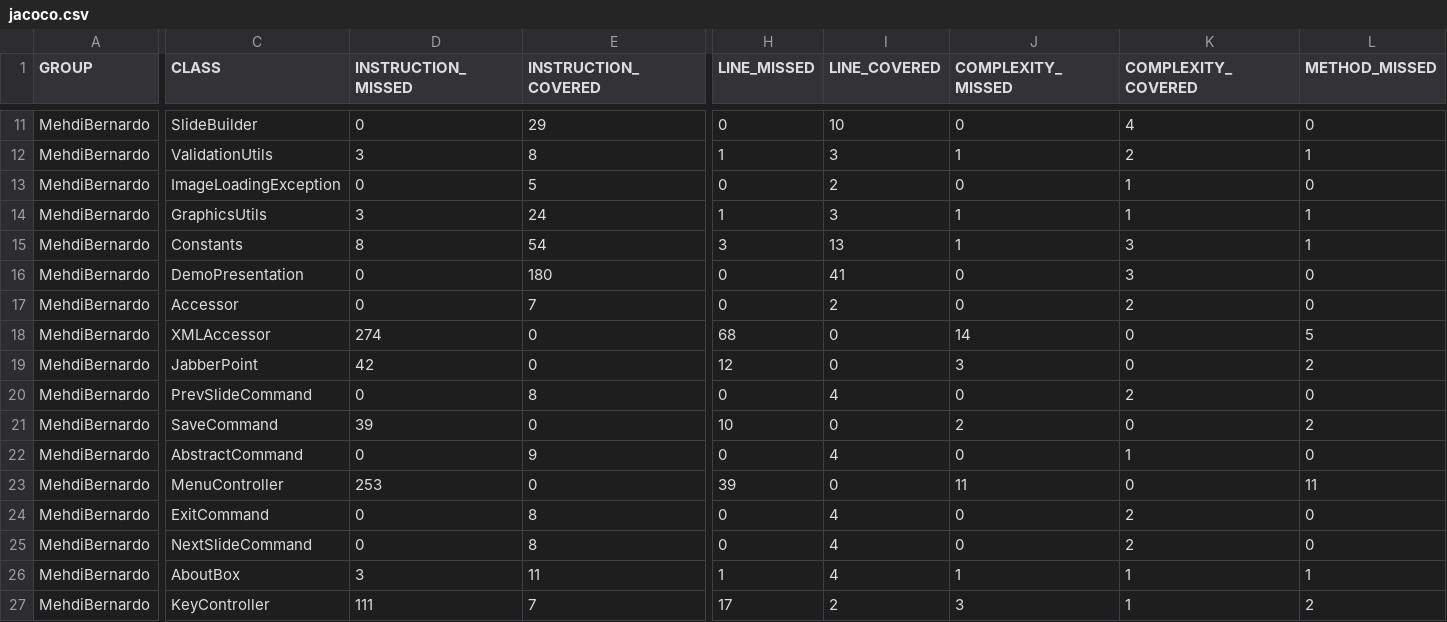
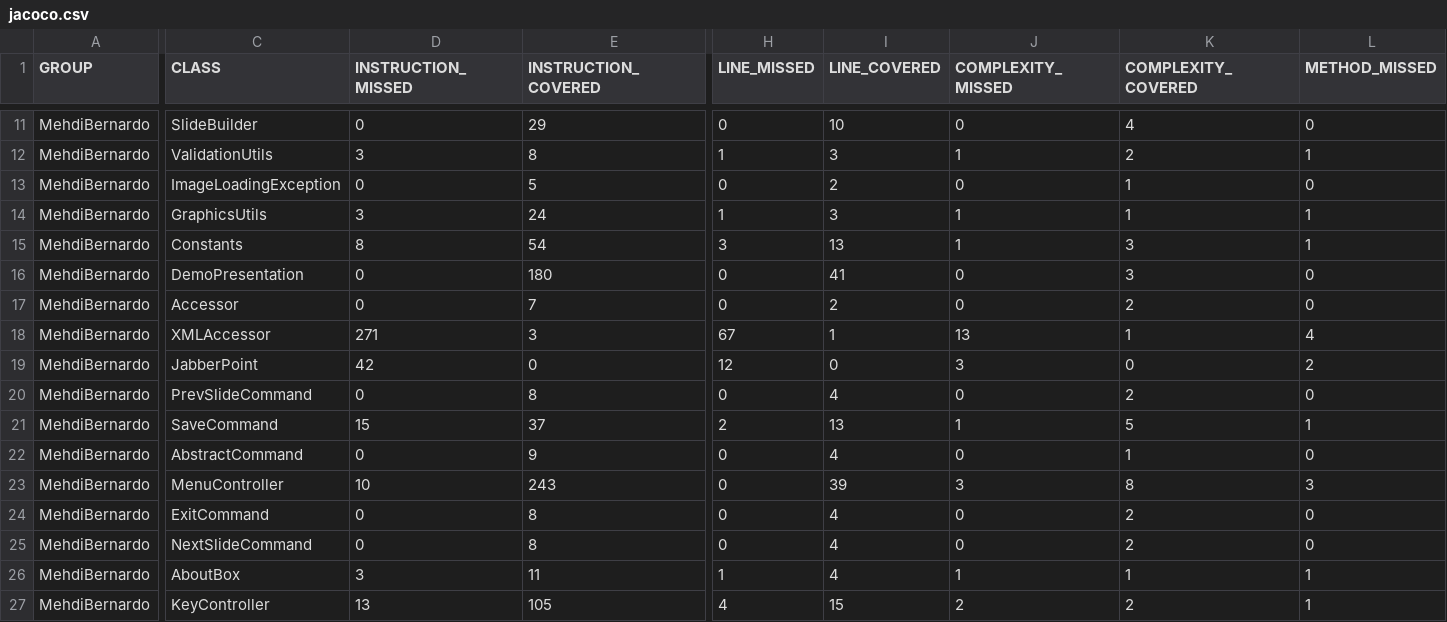
Before and after one commit to AlvesBernardo/jabberPointerAssigment, a CSV file: target/site/jacoco/jacoco.csv, drawn as a sheet; only a part is shown, gaps mark what is left out; the diff covers the shown part only; the diff names each change by its address in the sheet, - before the commit and + after, or states it on an @@ line.

```diff
--- a/target/site/jacoco/jacoco.csv
+++ b/target/site/jacoco/jacoco.csv
-D18 (INSTRUCTION_MISSED): 274
+D18 (INSTRUCTION_MISSED): 271
-E18 (INSTRUCTION_COVERED): 0
+E18 (INSTRUCTION_COVERED): 3
-H18 (LINE_MISSED): 68
+H18 (LINE_MISSED): 67
-I18 (LINE_COVERED): 0
+I18 (LINE_COVERED): 1
-J18 (COMPLEXITY_MISSED): 14
+J18 (COMPLEXITY_MISSED): 13
-K18 (COMPLEXITY_COVERED): 0
+K18 (COMPLEXITY_COVERED): 1
-L18 (METHOD_MISSED): 5
+L18 (METHOD_MISSED): 4
-D21 (INSTRUCTION_MISSED): 39
+D21 (INSTRUCTION_MISSED): 15
-E21 (INSTRUCTION_COVERED): 0
+E21 (INSTRUCTION_COVERED): 37
-H21 (LINE_MISSED): 10
+H21 (LINE_MISSED): 2
-I21 (LINE_COVERED): 0
+I21 (LINE_COVERED): 13
-J21 (COMPLEXITY_MISSED): 2
+J21 (COMPLEXITY_MISSED): 1
-K21 (COMPLEXITY_COVERED): 0
+K21 (COMPLEXITY_COVERED): 5
-L21 (METHOD_MISSED): 2
+L21 (METHOD_MISSED): 1
-D23 (INSTRUCTION_MISSED): 253
+D23 (INSTRUCTION_MISSED): 10
-E23 (INSTRUCTION_COVERED): 0
+E23 (INSTRUCTION_COVERED): 243
-H23 (LINE_MISSED): 39
+H23 (LINE_MISSED): 0
-I23 (LINE_COVERED): 0
+I23 (LINE_COVERED): 39
-J23 (COMPLEXITY_MISSED): 11
+J23 (COMPLEXITY_MISSED): 3
-K23 (COMPLEXITY_COVERED): 0
+K23 (COMPLEXITY_COVERED): 8
-L23 (METHOD_MISSED): 11
+L23 (METHOD_MISSED): 3
-D27 (INSTRUCTION_MISSED): 111
+D27 (INSTRUCTION_MISSED): 13
-E27 (INSTRUCTION_COVERED): 7
+E27 (INSTRUCTION_COVERED): 105
-H27 (LINE_MISSED): 17
+H27 (LINE_MISSED): 4
-I27 (LINE_COVERED): 2
+I27 (LINE_COVERED): 15
-J27 (COMPLEXITY_MISSED): 3
+J27 (COMPLEXITY_MISSED): 2
-K27 (COMPLEXITY_COVERED): 1
+K27 (COMPLEXITY_COVERED): 2
-L27 (METHOD_MISSED): 2
+L27 (METHOD_MISSED): 1
```
Also changed, not shown: 70 edited cells elsewhere in this file, 48 other files.
